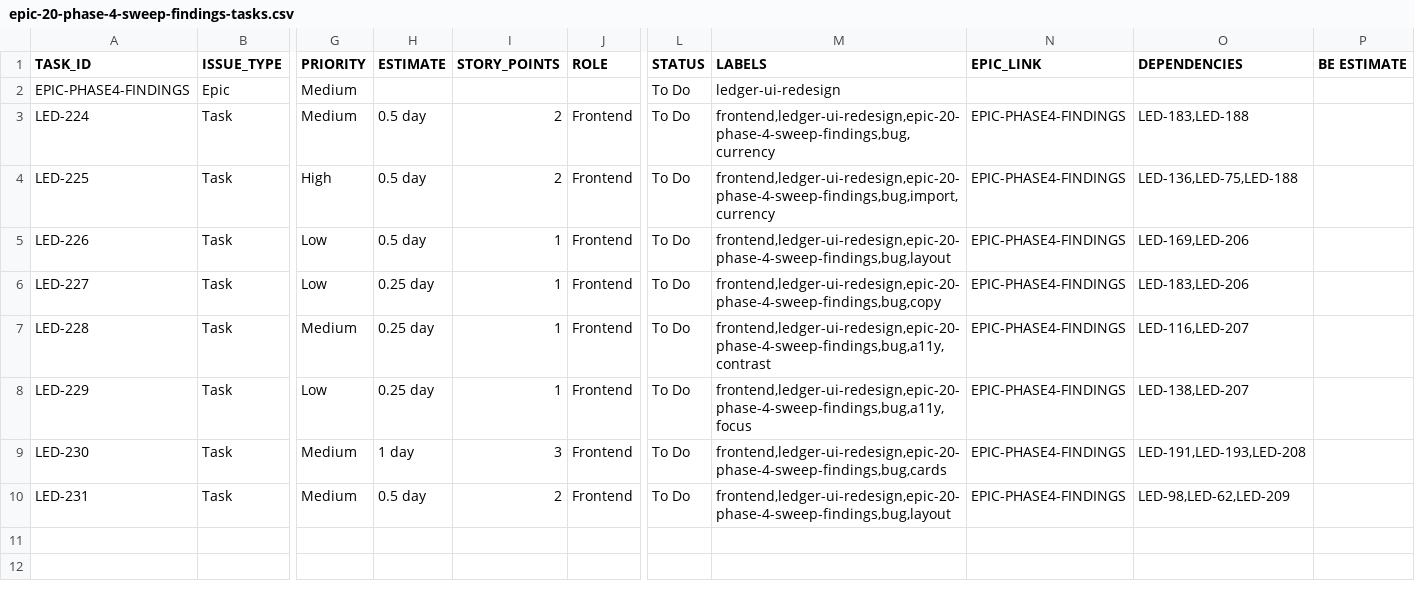
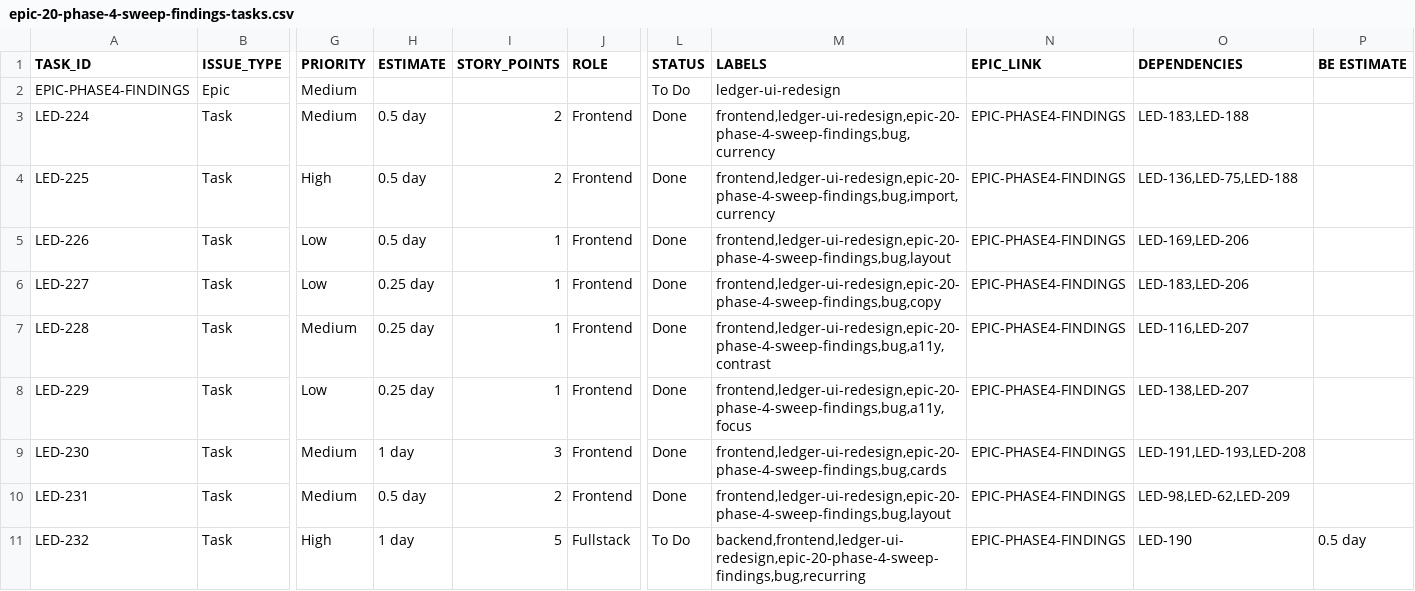
Before and after one commit to sensennysen/ledger-personal-finance, a CSV file: docs/dev-tasks/ledger-ui-redesign/epic-20-phase-4-sweep-findings-tasks.csv, drawn as a sheet; only a part is shown, gaps mark what is left out; rows hold the shown columns only; the diff names each change by its address in the sheet, - before the commit and + after, or states it on an @@ line.

```diff
--- a/docs/dev-tasks/ledger-ui-redesign/epic-20-phase-4-sweep-findings-tasks.csv
+++ b/docs/dev-tasks/ledger-ui-redesign/epic-20-phase-4-sweep-findings-tasks.csv
-L3:L10 (STATUS): To Do
+L3:L10 (STATUS): Done
+row 11: LED-232 | Task | High | 1 day | 5 | Fullstack | To Do | backend,frontend,ledger-ui-redesign,epic-20-phase-4-sweep-findings,bug,recurring | EPIC-PHASE4-FINDINGS | LED-190 | 0.5 day
```
Also changed, not shown: 4 other files.
